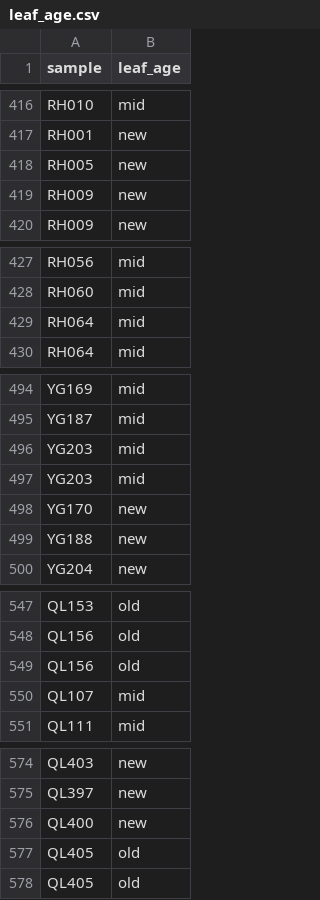
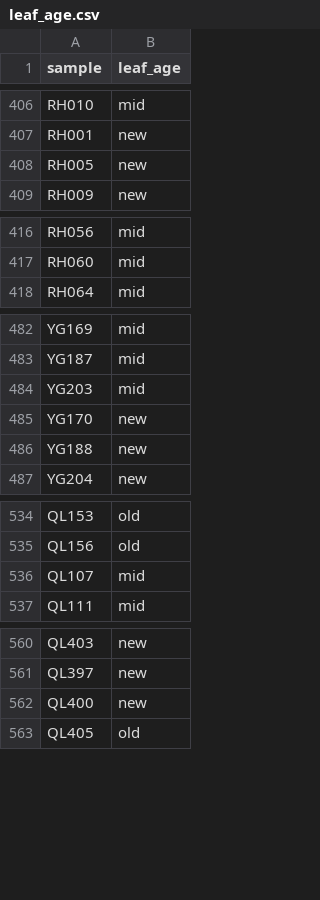
Before and after one commit to jamesrlawson/leaf_proteomics, a CSV file: data/leaf_age.csv, drawn as a sheet; only a part is shown, gaps mark what is left out; the diff covers the shown part only; the diff names each change by its address in the sheet, - before the commit and + after, or states it on an @@ line.

```diff
--- a/data/leaf_age.csv
+++ b/data/leaf_age.csv
-row 419: RH009 | new
-row 429: RH064 | mid
-row 497: YG203 | mid
-row 549: QL156 | old
-row 577: QL405 | old
```
Also changed, not shown: 18 removed rows elsewhere in this file, 1 other file.
